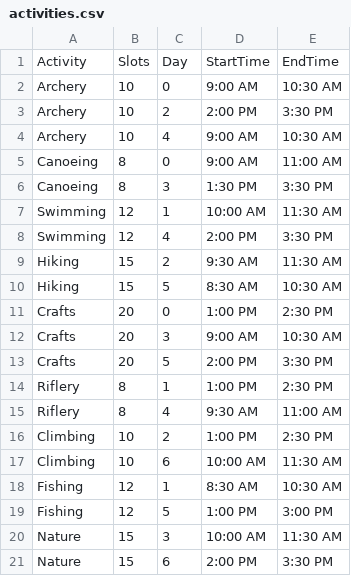
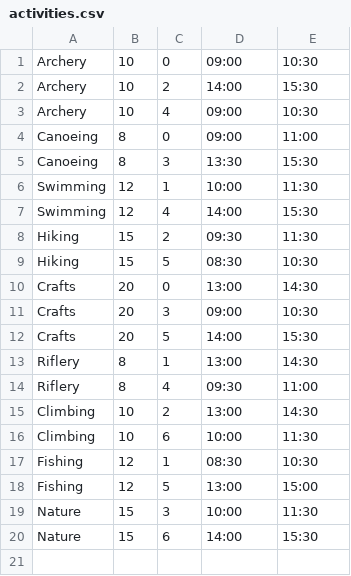
Before and after one commit to ForgeFaceTheGreat/Camp-Scheduler, a CSV file: activities.csv, drawn as a sheet.

Commit message:
finished the parsers and printed their data. Created a helper function to check if an activity is full

```diff
--- a/activities.csv
+++ b/activities.csv
@@ -1,21 +1,20 @@
-Activity,Slots,Day,StartTime,EndTime
-Archery,10,0,9:00 AM,10:30 AM
-Archery,10,2,2:00 PM,3:30 PM
-Archery,10,4,9:00 AM,10:30 AM
-Canoeing,8,0,9:00 AM,11:00 AM
-Canoeing,8,3,1:30 PM,3:30 PM
-Swimming,12,1,10:00 AM,11:30 AM
-Swimming,12,4,2:00 PM,3:30 PM
-Hiking,15,2,9:30 AM,11:30 AM
-Hiking,15,5,8:30 AM,10:30 AM
-Crafts,20,0,1:00 PM,2:30 PM
-Crafts,20,3,9:00 AM,10:30 AM
-Crafts,20,5,2:00 PM,3:30 PM
-Riflery,8,1,1:00 PM,2:30 PM
-Riflery,8,4,9:30 AM,11:00 AM
-Climbing,10,2,1:00 PM,2:30 PM
-Climbing,10,6,10:00 AM,11:30 AM
-Fishing,12,1,8:30 AM,10:30 AM
-Fishing,12,5,1:00 PM,3:00 PM
-Nature,15,3,10:00 AM,11:30 AM
-Nature,15,6,2:00 PM,3:30 PM
+Archery,10,0,09:00,10:30
+Archery,10,2,14:00,15:30
+Archery,10,4,09:00,10:30
+Canoeing,8,0,09:00,11:00
+Canoeing,8,3,13:30,15:30
+Swimming,12,1,10:00,11:30
+Swimming,12,4,14:00,15:30
+Hiking,15,2,09:30,11:30
+Hiking,15,5,08:30,10:30
+Crafts,20,0,13:00,14:30
+Crafts,20,3,09:00,10:30
+Crafts,20,5,14:00,15:30
+Riflery,8,1,13:00,14:30
+Riflery,8,4,09:30,11:00
+Climbing,10,2,13:00,14:30
+Climbing,10,6,10:00,11:30
+Fishing,12,1,08:30,10:30
+Fishing,12,5,13:00,15:00
+Nature,15,3,10:00,11:30
+Nature,15,6,14:00,15:30
```
Also changed, not shown: 2 other files.
